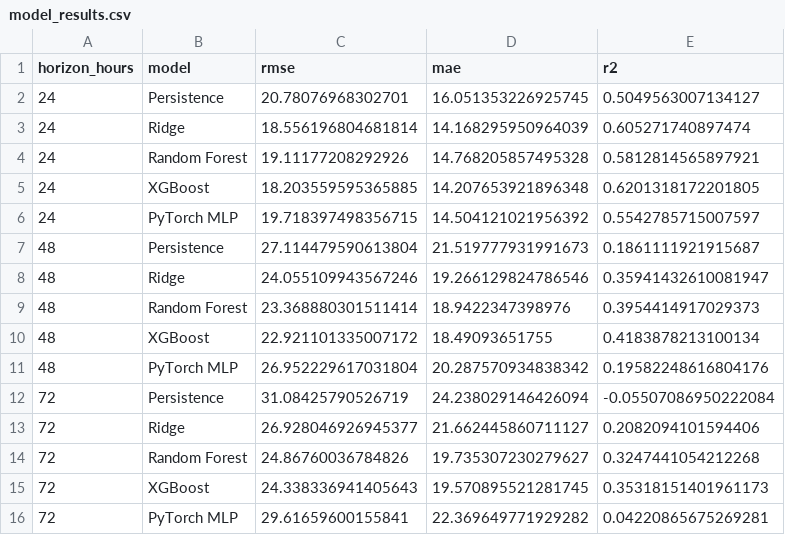
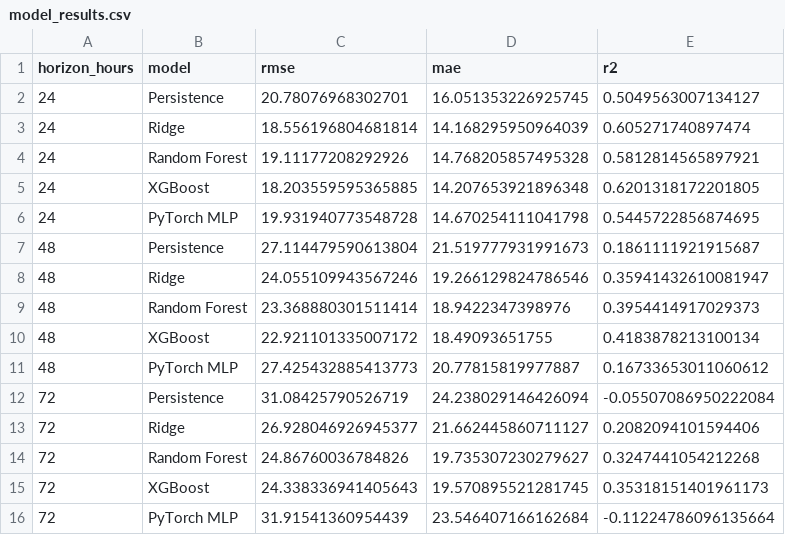
Before and after one commit to Jaffar-Kazmi/Islamabad_AQI_Forecast_System, a CSV file: model_results.csv, drawn as a sheet.

```diff
--- a/model_results.csv
+++ b/model_results.csv
@@ -5,3 +5,3 @@ horizon_hours,model,rmse,mae,r2
 24,XGBoost,18.203559595365885,14.207653921896348,0.6201318172201805
-24,PyTorch MLP,19.718397498356715,14.504121021956392,0.5542785715007597
+24,PyTorch MLP,19.931940773548728,14.670254111041798,0.5445722856874695
 48,Persistence,27.114479590613804,21.519777931991673,0.1861111921915687
@@ -10,3 +10,3 @@ horizon_hours,model,rmse,mae,r2
 48,XGBoost,22.921101335007172,18.49093651755,0.4183878213100134
-48,PyTorch MLP,26.952229617031804,20.287570934838342,0.19582248616804176
+48,PyTorch MLP,27.425432885413773,20.77815819977887,0.16733653011060612
 72,Persistence,31.08425790526719,24.238029146426094,-0.05507086950222084
@@ -15,2 +15,2 @@ horizon_hours,model,rmse,mae,r2
 72,XGBoost,24.338336941405643,19.570895521281745,0.35318151401961173
-72,PyTorch MLP,29.61659600155841,22.369649771929282,0.04220865675269281
+72,PyTorch MLP,31.91541360954439,23.546407166162684,-0.11224786096135664
```
